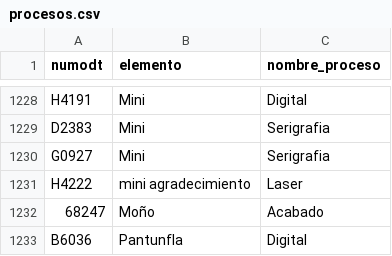
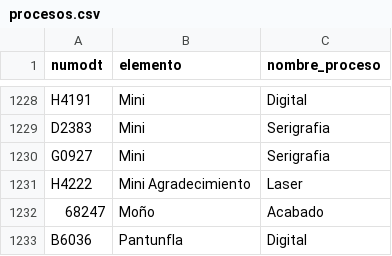
Before and after one commit to AdanovichGmz/sistema, a CSV file: procesos.csv, drawn as a sheet; only a part is shown, gaps mark what is left out.

```diff
--- a/procesos.csv
+++ b/procesos.csv
@@ -1230,3 +1230,3 @@ D2383,Mini,Serigrafia
 G0927,Mini,Serigrafia
-H4222,mini agradecimiento,Laser
+H4222,Mini Agradecimiento,Laser
 68247,Moño,Acabado
```
Also changed, not shown: 17 other files.
